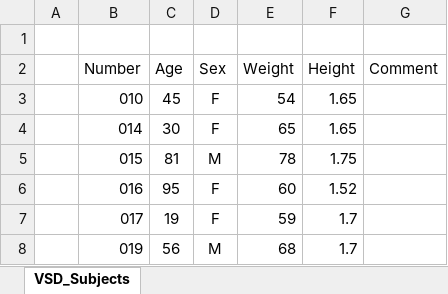
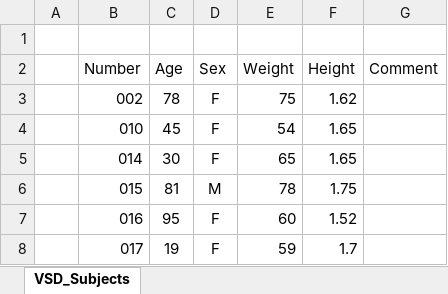
Before and after one commit to RWTHmediTEC/VSDFullBodyBoneModels, an Excel workbook: MATLAB/res/VSD_Subjects.xlsx, sheet VSD_Subjects, drawn as a sheet; only a part is shown; the shorter side is filled out with more unchanged rows; values as stored, in another font and other column widths than the file's, no borders; the diff names each change by its address in the sheet, - before the commit and + after, or states it on an @@ line.

Commit message:
Additional subject and analyzeBones.m updated

```diff
--- a/MATLAB/res/VSD_Subjects.xlsx (sheet VSD_Subjects)
+++ b/MATLAB/res/VSD_Subjects.xlsx (sheet VSD_Subjects)
+row 3:  | 002 | 78 | F | 75 | 1.62
```
Also changed, not shown: 7 other files.
